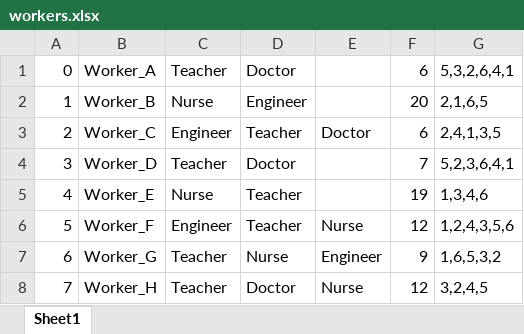
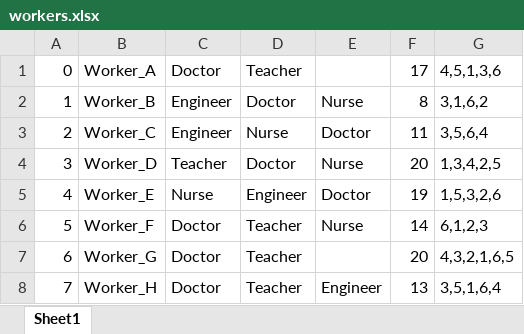
Before and after one commit to Eviassor789/Shiftly-Server, an Excel workbook: algorithm/workers.xlsx, sheet Sheet1, drawn as a sheet; only a part is shown; values as stored, in another font and other column widths than the file's, no borders; the diff covers the shown part only; the diff names each change by its address in the sheet, - before the commit and + after, or states it on an @@ line.

```diff
--- a/algorithm/workers.xlsx (sheet Sheet1)
+++ b/algorithm/workers.xlsx (sheet Sheet1)
-C1: Teacher
+C1: Doctor
-D1: Doctor
+D1: Teacher
-F1: 6
+F1: 17
-G1: 5,3,2,6,4,1
+G1: 4,5,1,3,6
-C2: Nurse
+C2: Engineer
-D2: Engineer
+D2: Doctor
-E2: (empty)
+E2: Nurse
-F2: 20
+F2: 8
-G2: 2,1,6,5
+G2: 3,1,6,2
-D3: Teacher
+D3: Nurse
-F3: 6
+F3: 11
-G3: 2,4,1,3,5
+G3: 3,5,6,4
-E4: (empty)
+E4: Nurse
-F4: 7
+F4: 20
-G4: 5,2,3,6,4,1
+G4: 1,3,4,2,5
-D5: Teacher
+D5: Engineer
-E5: (empty)
+E5: Doctor
-G5: 1,3,4,6
+G5: 1,5,3,2,6
-C6: Engineer
+C6: Doctor
-F6: 12
+F6: 14
-G6: 1,2,4,3,5,6
+G6: 6,1,2,3
-C7:C8: Teacher
+C7:C8: Doctor
-D7: Nurse
+D7: Teacher
-E7: Engineer
+E7: (empty)
-F7: 9
+F7: 20
-G7: 1,6,5,3,2
+G7: 4,3,2,1,6,5
-D8: Doctor
+D8: Teacher
-E8: Nurse
+E8: Engineer
-F8: 12
+F8: 13
-G8: 3,2,4,5
+G8: 3,5,1,6,4
```
Also changed, not shown: 49 edited cells elsewhere in this sheet, algorithm/requirements.xlsx, algorithm/shifts.xlsx, 3 other files.
